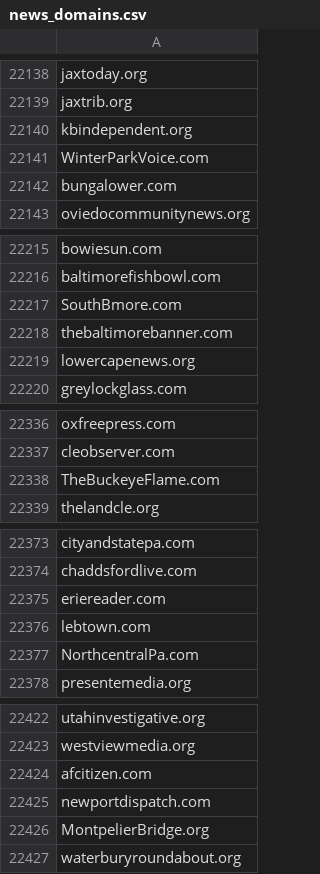
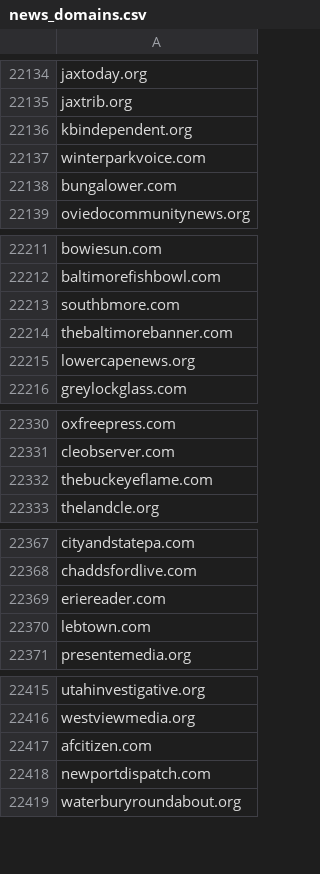
Before and after one commit to yang3kc/list_of_news_domains, a CSV file: data/output/news_domains.csv, drawn as a sheet; only a part is shown, gaps mark what is left out; the diff covers the shown part only.

```diff
--- a/data/output/news_domains.csv
+++ b/data/output/news_domains.csv
@@ -22140,3 +22136,3 @@ jaxtrib.org
 kbindependent.org
-WinterParkVoice.com
+winterparkvoice.com
 bungalower.com
@@ -22216,3 +22212,3 @@ bowiesun.com
 baltimorefishbowl.com
-SouthBmore.com
+southbmore.com
 thebaltimorebanner.com
@@ -22337,3 +22331,3 @@ oxfreepress.com
 cleobserver.com
-TheBuckeyeFlame.com
+thebuckeyeflame.com
 thelandcle.org
@@ -22376,3 +22370,2 @@ eriereader.com
 lebtown.com
-NorthcentralPa.com
 presentemedia.org
@@ -22425,3 +22418,2 @@ afcitizen.com
 newportdispatch.com
-MontpelierBridge.org
 waterburyroundabout.org
```
Also changed, not shown: 1 added row, 8 removed rows and 8 edited cells elsewhere in this file, 4 other files.
